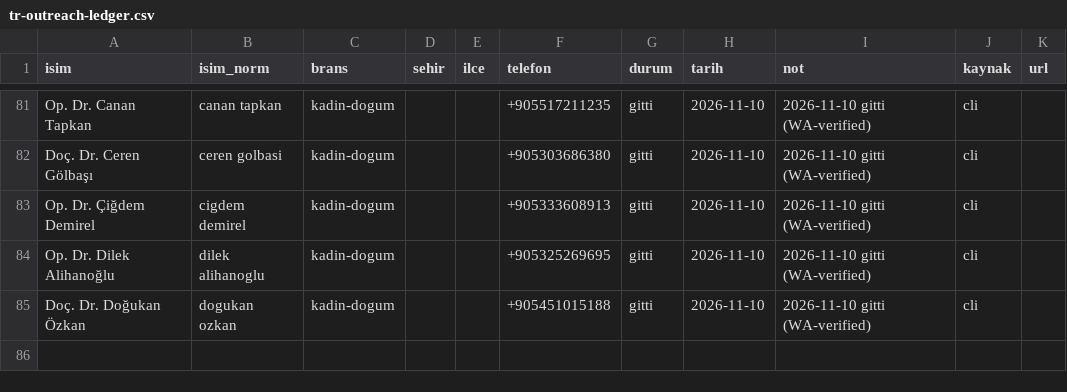
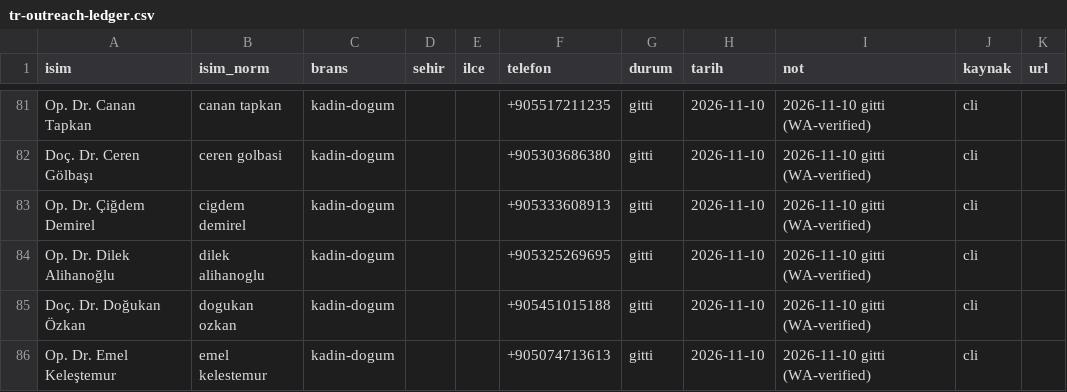
Before and after one commit to dreamturkiye/notya-ai, a CSV file: docs/growth/tr-outreach-ledger.csv, drawn as a sheet; only a part is shown, gaps mark what is left out; the diff names each change by its address in the sheet, - before the commit and + after, or states it on an @@ line.

```diff
--- a/docs/growth/tr-outreach-ledger.csv
+++ b/docs/growth/tr-outreach-ledger.csv
+row 86: Op. Dr. Emel Keleştemur | emel kelestemur | kadin-dogum |  |  | +905074713613 | gitti | 2026-11-10 | 2026-11-10 gitti (WA-verified) | cli
```
Also changed, not shown: docs/growth/tr-gsm-enrich-hits.csv, docs/growth/tr-whatsapp-next-batch.csv, 5 other files.
